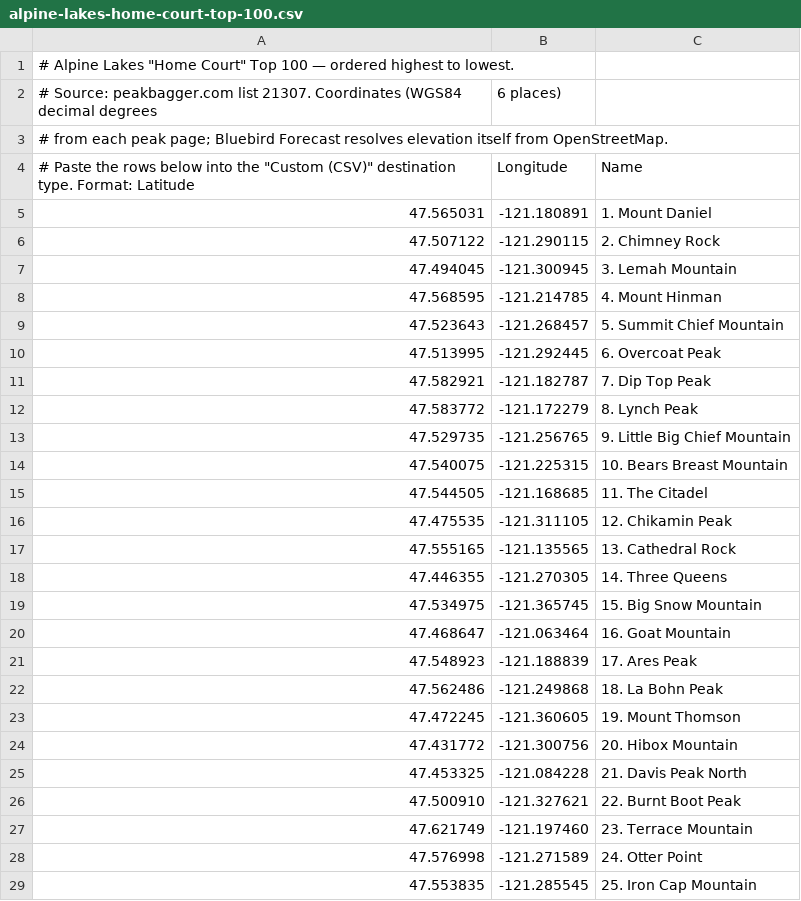
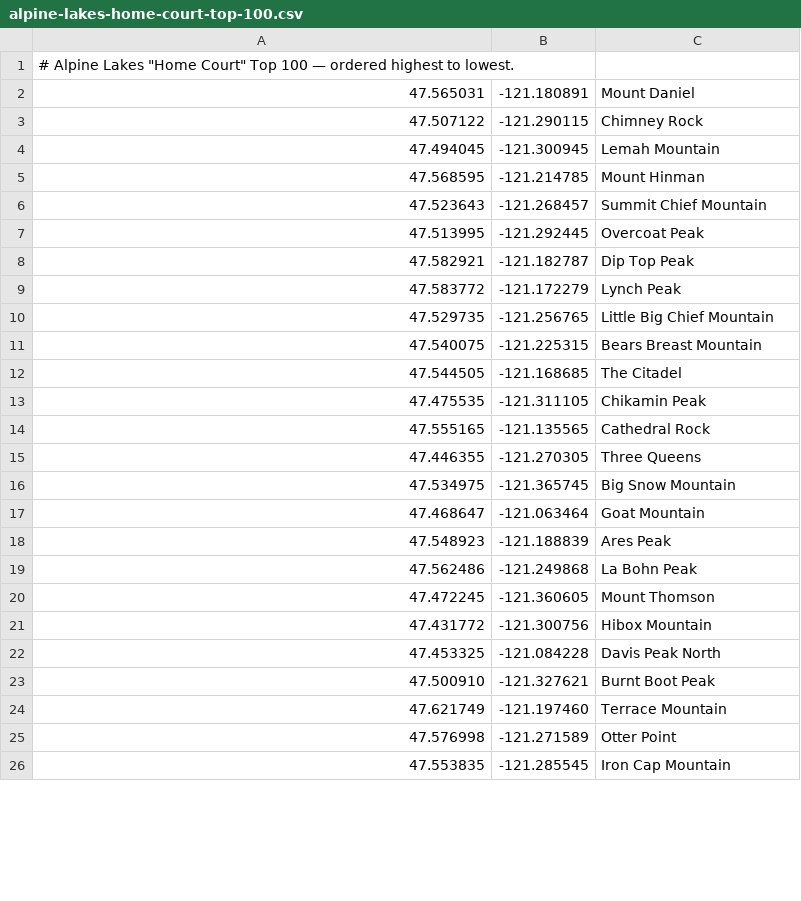
Before and after one commit to zimmertr/bluebird, a CSV file: examples/alpine-lakes-home-court-top-100.csv, drawn as a sheet; only a part is shown; the diff covers the shown part only.

```diff
--- a/examples/alpine-lakes-home-court-top-100.csv
+++ b/examples/alpine-lakes-home-court-top-100.csv
@@ -1,29 +1,26 @@
 # Alpine Lakes "Home Court" Top 100 — ordered highest to lowest.
-# Source: peakbagger.com list 21307. Coordinates (WGS84 decimal degrees, 6 places)
-# from each peak page; Bluebird Forecast resolves elevation itself from OpenStreetMap.
-# Paste the rows below into the "Custom (CSV)" destination type. Format: Latitude, Longitude, Name
-47.565031, -121.180891, 1. Mount Daniel
-47.507122, -121.290115, 2. Chimney Rock
-47.494045, -121.300945, 3. Lemah Mountain
-47.568595, -121.214785, 4. Mount Hinman
-47.523643, -121.268457, 5. Summit Chief Mountain
-47.513995, -121.292445, 6. Overcoat Peak
-47.582921, -121.182787, 7. Dip Top Peak
-47.583772, -121.172279, 8. Lynch Peak
-47.529735, -121.256765, 9. Little Big Chief Mountain
-47.540075, -121.225315, 10. Bears Breast Mountain
-47.544505, -121.168685, 11. The Citadel
-47.475535, -121.311105, 12. Chikamin Peak
-47.555165, -121.135565, 13. Cathedral Rock
-47.446355, -121.270305, 14. Three Queens
-47.534975, -121.365745, 15. Big Snow Mountain
-47.468647, -121.063464, 16. Goat Mountain
-47.548923, -121.188839, 17. Ares Peak
-47.562486, -121.249868, 18. La Bohn Peak
-47.472245, -121.360605, 19. Mount Thomson
-47.431772, -121.300756, 20. Hibox Mountain
-47.453325, -121.084228, 21. Davis Peak North
-47.500910, -121.327621, 22. Burnt Boot Peak
-47.621749, -121.197460, 23. Terrace Mountain
-47.576998, -121.271589, 24. Otter Point
-47.553835, -121.285545, 25. Iron Cap Mountain
+47.565031, -121.180891, Mount Daniel
+47.507122, -121.290115, Chimney Rock
+47.494045, -121.300945, Lemah Mountain
+47.568595, -121.214785, Mount Hinman
+47.523643, -121.268457, Summit Chief Mountain
+47.513995, -121.292445, Overcoat Peak
+47.582921, -121.182787, Dip Top Peak
+47.583772, -121.172279, Lynch Peak
+47.529735, -121.256765, Little Big Chief Mountain
+47.540075, -121.225315, Bears Breast Mountain
+47.544505, -121.168685, The Citadel
+47.475535, -121.311105, Chikamin Peak
+47.555165, -121.135565, Cathedral Rock
+47.446355, -121.270305, Three Queens
+47.534975, -121.365745, Big Snow Mountain
+47.468647, -121.063464, Goat Mountain
+47.548923, -121.188839, Ares Peak
+47.562486, -121.249868, La Bohn Peak
+47.472245, -121.360605, Mount Thomson
+47.431772, -121.300756, Hibox Mountain
+47.453325, -121.084228, Davis Peak North
+47.500910, -121.327621, Burnt Boot Peak
+47.621749, -121.197460, Terrace Mountain
+47.576998, -121.271589, Otter Point
+47.553835, -121.285545, Iron Cap Mountain
```
Also changed, not shown: 75 edited cells elsewhere in this file, examples/mountaineers-100-peaks-at-mount-rainier-np.csv, examples/smoots-climbing-washingtons-mountains-100-peaks.csv, 6 other files.
